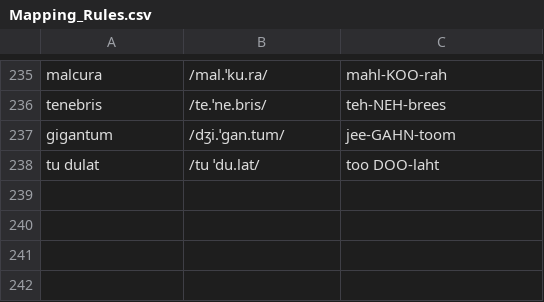
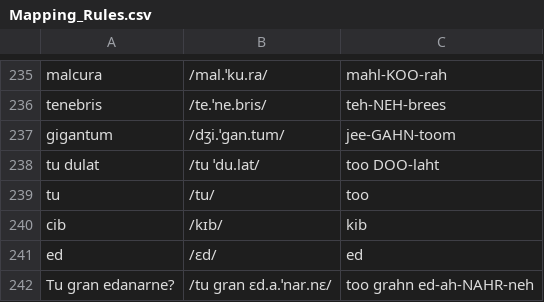
Before and after one commit to SteamedBread477/X6_Conlang_Translator, a CSV file: data/巨人语/Mapping_Rules.csv, drawn as a sheet; only a part is shown, gaps mark what is left out.

```diff
--- a/data/巨人语/Mapping_Rules.csv
+++ b/data/巨人语/Mapping_Rules.csv
@@ -238 +238,5 @@ gigantum,/dʒi.ˈɡan.tum/,jee-GAHN-toom
 tu dulat,/tu ˈdu.lat/,too DOO-laht
+tu,/tu/,too
+cib,/kɪb/,kib
+ed,/ɛd/,ed
+Tu gran edanarne?,/tu gran ɛd.a.ˈnar.nɛ/,too grahn ed-ah-NAHR-neh
```
Also changed, not shown: 7 other files.
